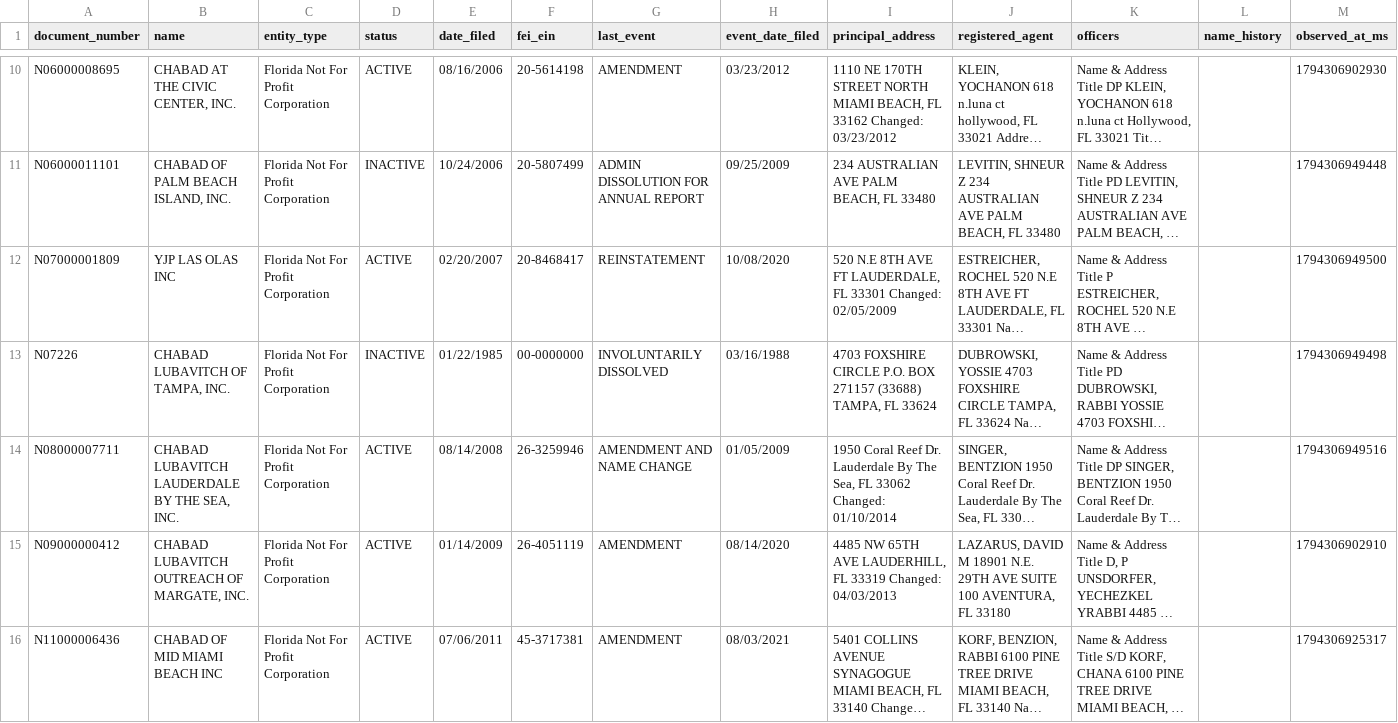
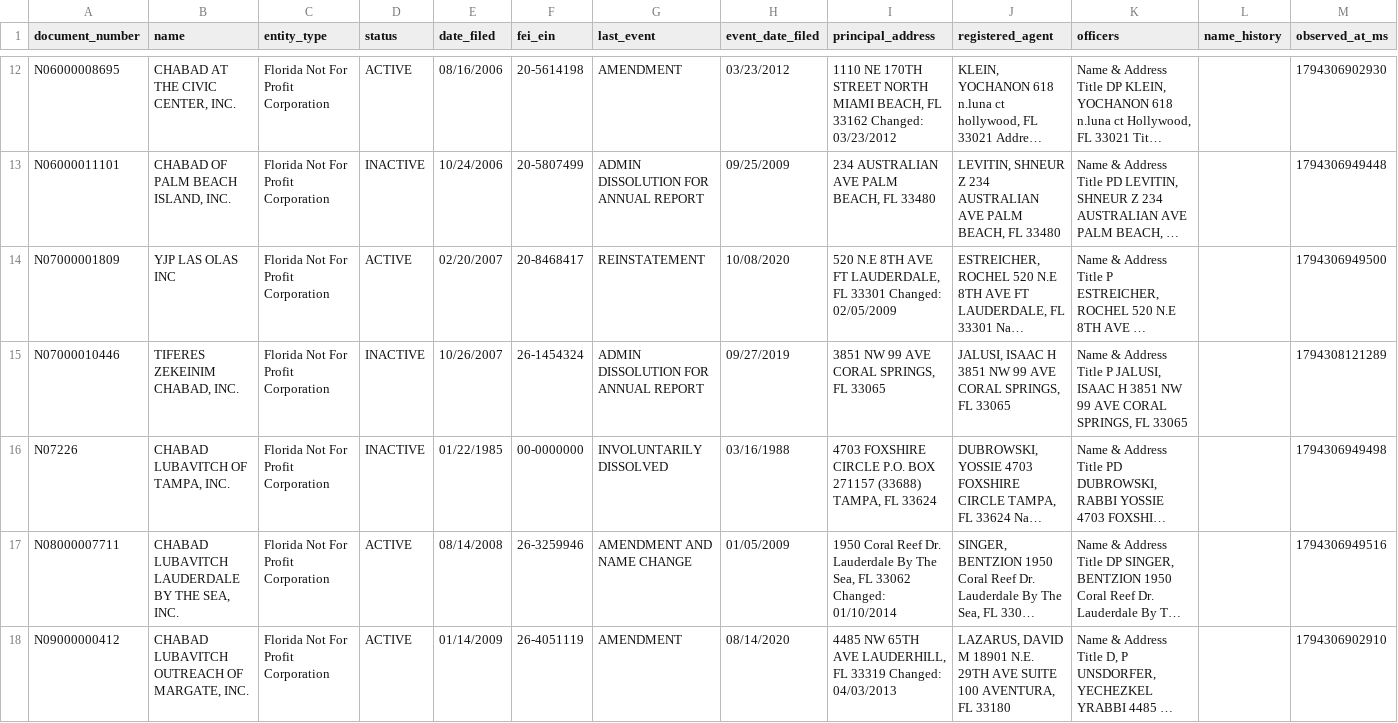
Before and after one commit to yechezkelbinstok-dev/shetachim, a TSV file: work/founding-years/sunbiz/entities.tsv, drawn as a sheet; only a part is shown, gaps mark what is left out; the shorter side is filled out with more unchanged rows; long unchanged cells end in …; the diff covers the shown part only; the diff names each change by its address in the sheet, - before the commit and + after, or states it on an @@ line.

```diff
--- a/work/founding-years/sunbiz/entities.tsv
+++ b/work/founding-years/sunbiz/entities.tsv
+row 15: N07000010446 | TIFERES ZEKEINIM CHABAD, INC. | Florida Not For Profit Corporation | INACTIVE | 10/26/2007 | 26-1454324 | ADMIN DISSOLUTION FOR ANNUAL REPORT | 09/27/2019 | 3851 NW 99 AVE CORAL SPRINGS, FL 33065 | JALUSI, ISAAC H 3851 NW 99 AVE CORAL SPRINGS, FL 33065 | Name & Address Title P JALUSI, ISAAC H 3851 NW 99 AVE CORAL SPRINGS, FL 33065 |  | 1794308121289
```
Also changed, not shown: 9 added rows elsewhere in this file, 10 other files.
